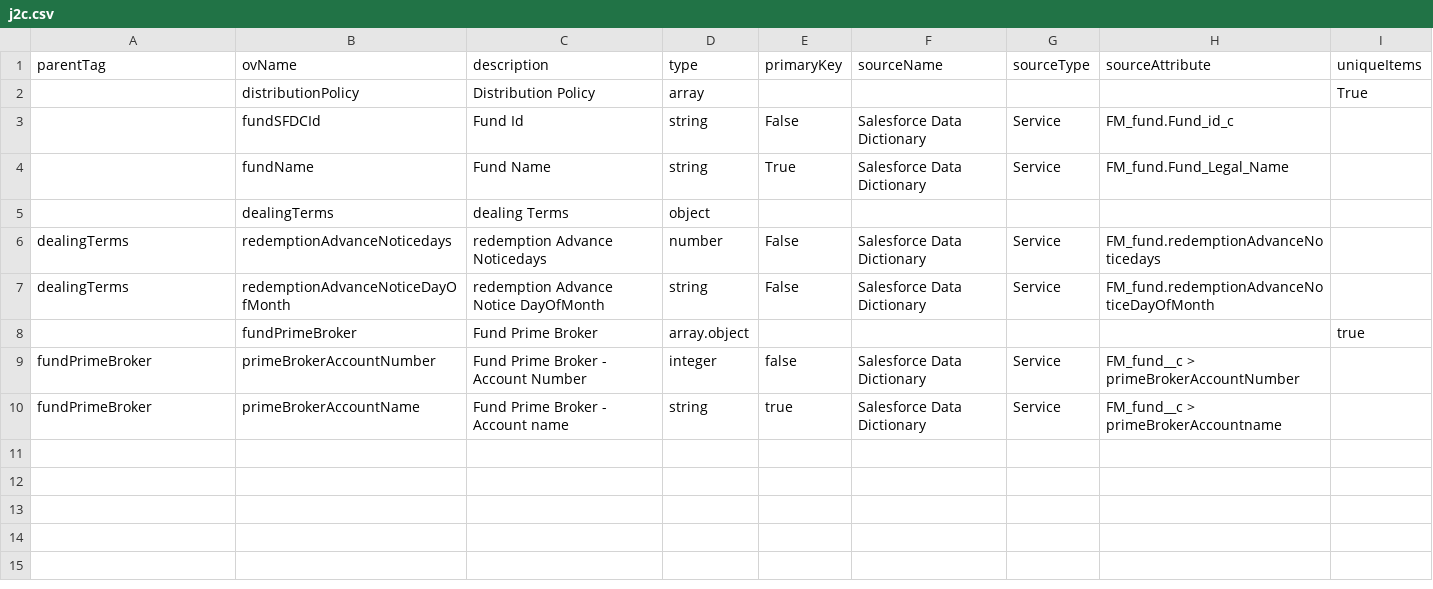
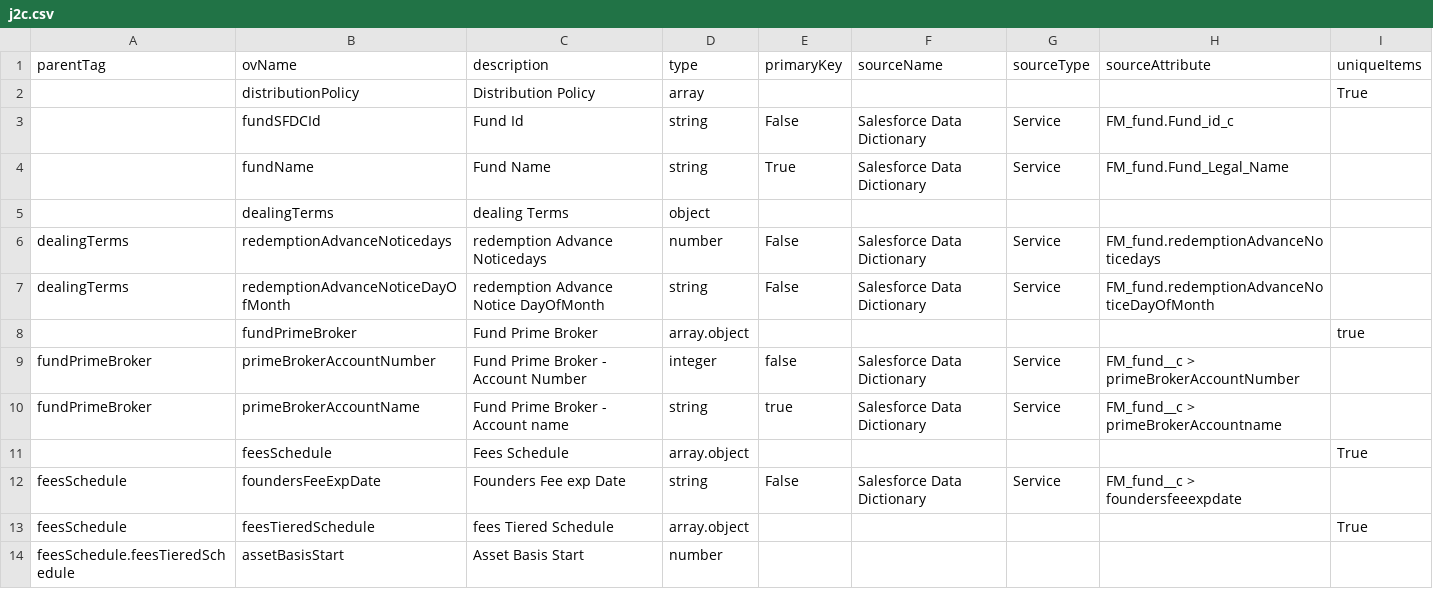
Before and after one commit to sach411/schema_creator, a CSV file: j2c.csv, drawn as a sheet; the diff names each change by its address in the sheet, - before the commit and + after, or states it on an @@ line.

```diff
--- a/j2c.csv
+++ b/j2c.csv
+row 11:  | feesSchedule | Fees Schedule | array.object |  |  |  |  | True
+row 12: feesSchedule | foundersFeeExpDate | Founders Fee exp Date | string | False | Salesforce Data Dictionary | Service | FM_fund__c > foundersfeeexpdate
+row 13: feesSchedule | feesTieredSchedule | fees Tiered Schedule | array.object |  |  |  |  | True
+row 14: feesSchedule.feesTieredSchedule | assetBasisStart | Asset Basis Start | number
```
Also changed, not shown: 1 other file.
